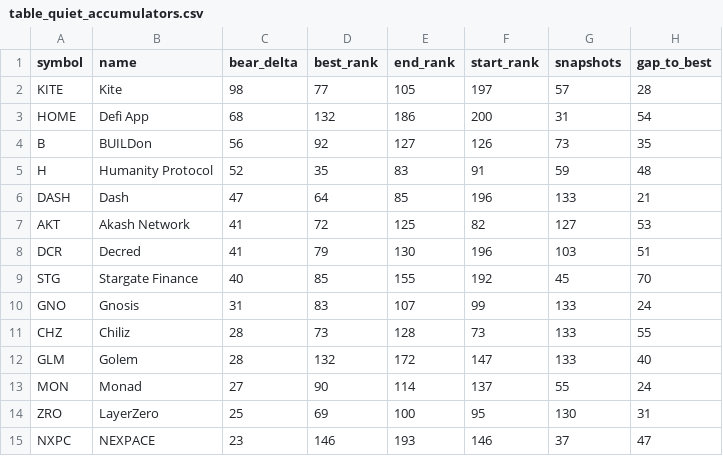
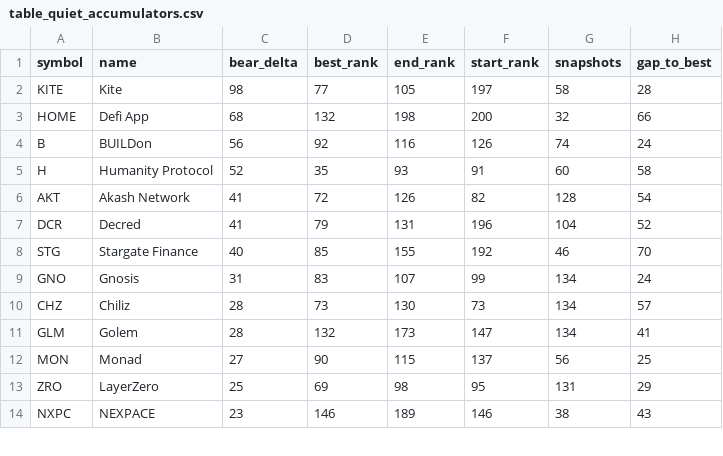
Before and after one commit to udipta-dev/rank-radar, a CSV file: data/out/table_quiet_accumulators.csv, drawn as a sheet; only a part is shown; the diff covers the shown part only.

```diff
--- a/data/out/table_quiet_accumulators.csv
+++ b/data/out/table_quiet_accumulators.csv
@@ -1,15 +1,14 @@
 symbol,name,bear_delta,best_rank,end_rank,start_rank,snapshots,gap_to_best
-KITE,Kite,98,77,105,197,57,28
-HOME,Defi App,68,132,186,200,31,54
-B,BUILDon,56,92,127,126,73,35
-H,Humanity Protocol,52,35,83,91,59,48
-DASH,Dash,47,64,85,196,133,21
-AKT,Akash Network,41,72,125,82,127,53
-DCR,Decred,41,79,130,196,103,51
-STG,Stargate Finance,40,85,155,192,45,70
-GNO,Gnosis,31,83,107,99,133,24
-CHZ,Chiliz,28,73,128,73,133,55
-GLM,Golem,28,132,172,147,133,40
-MON,Monad,27,90,114,137,55,24
-ZRO,LayerZero,25,69,100,95,130,31
-NXPC,NEXPACE,23,146,193,146,37,47
+KITE,Kite,98,77,105,197,58,28
+HOME,Defi App,68,132,198,200,32,66
+B,BUILDon,56,92,116,126,74,24
+H,Humanity Protocol,52,35,93,91,60,58
+AKT,Akash Network,41,72,126,82,128,54
+DCR,Decred,41,79,131,196,104,52
+STG,Stargate Finance,40,85,155,192,46,70
+GNO,Gnosis,31,83,107,99,134,24
+CHZ,Chiliz,28,73,130,73,134,57
+GLM,Golem,28,132,173,147,134,41
+MON,Monad,27,90,115,137,56,25
+ZRO,LayerZero,25,69,98,95,131,29
+NXPC,NEXPACE,23,146,189,146,38,43
```
Also changed, not shown: 1 added row, 2 removed rows and 34 edited cells elsewhere in this file, data/out/table_climbers_overall.csv, data/out/table_high_conviction_climbers.csv, 15 other files.
